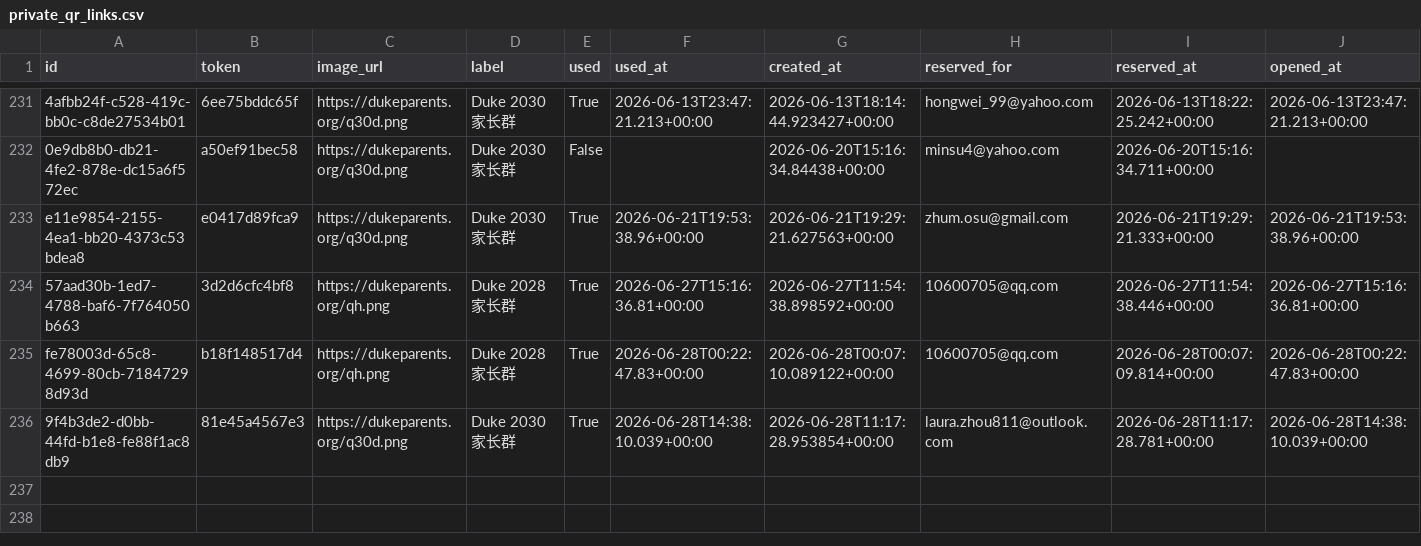
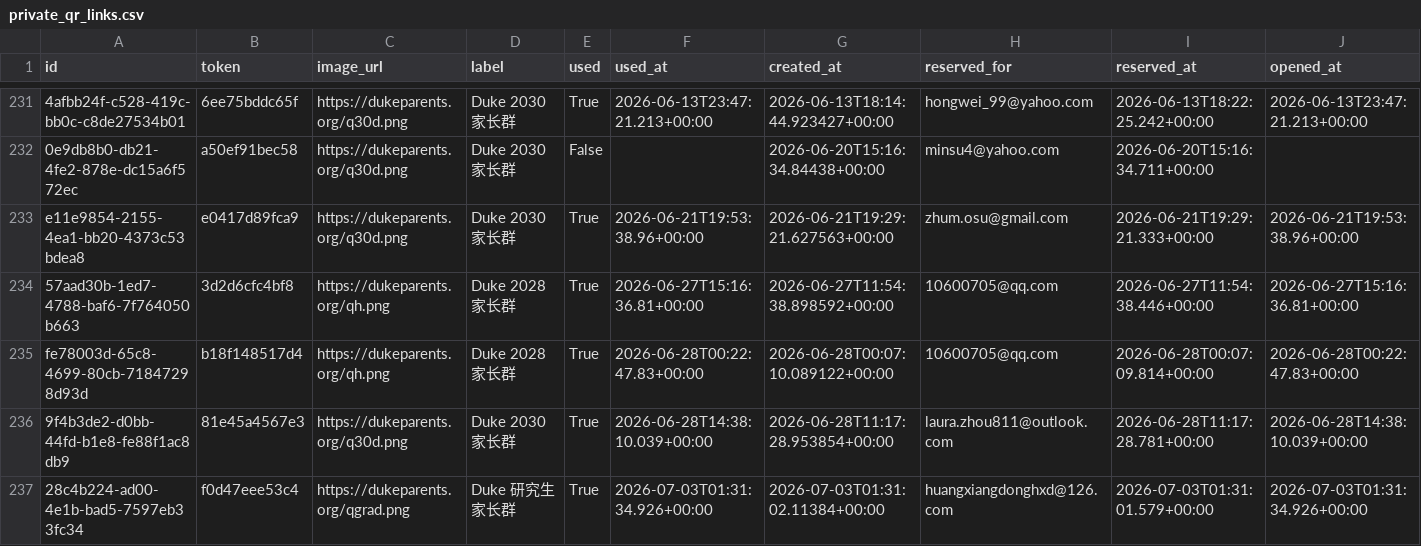
Before and after one commit to parentsduke/parentsduke, a CSV file: backup/latest/private_qr_links.csv, drawn as a sheet; only a part is shown, gaps mark what is left out; rows hold the shown columns only; the diff names each change by its address in the sheet, - before the commit and + after, or states it on an @@ line.

```diff
--- a/backup/latest/private_qr_links.csv
+++ b/backup/latest/private_qr_links.csv
+row 237: 28c4b224-ad00-4e1b-bad5-7597eb33fc34 | f0d47eee53c4 | https://dukeparents.org/qgrad.png | Duke 研究生家长群 | True | 2026-07-03T01:31:34.926+00:00 | 2026-07-03T01:31:02.11384+00:00 | huangxiangdonghxd@126.com | 2026-07-03T01:31:01.579+00:00 | 2026-07-03T01:31:34.926+00:00
```
Also changed, not shown: backup/latest/admissions_submissions.csv, backup/latest/admissions_submissionsMulti.csv, 1 other file.
